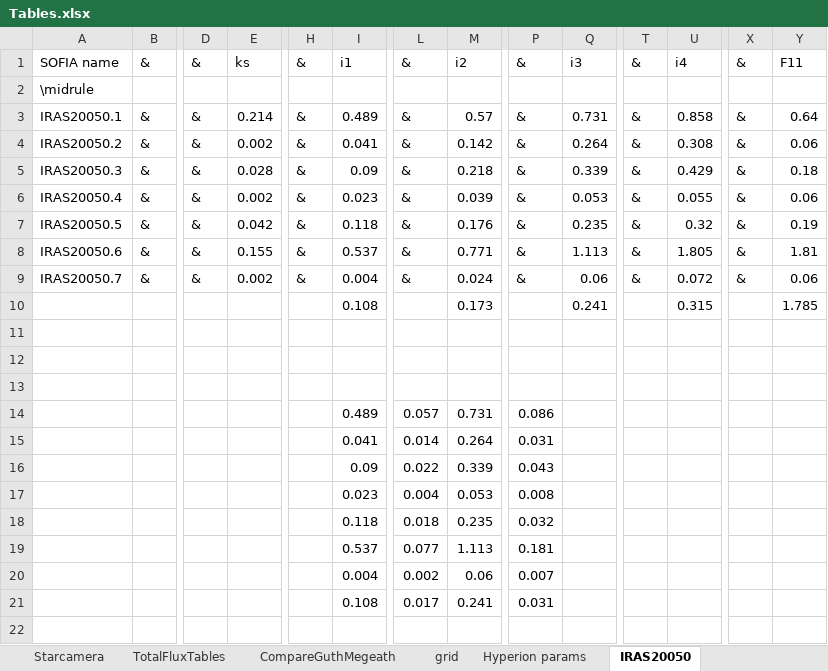
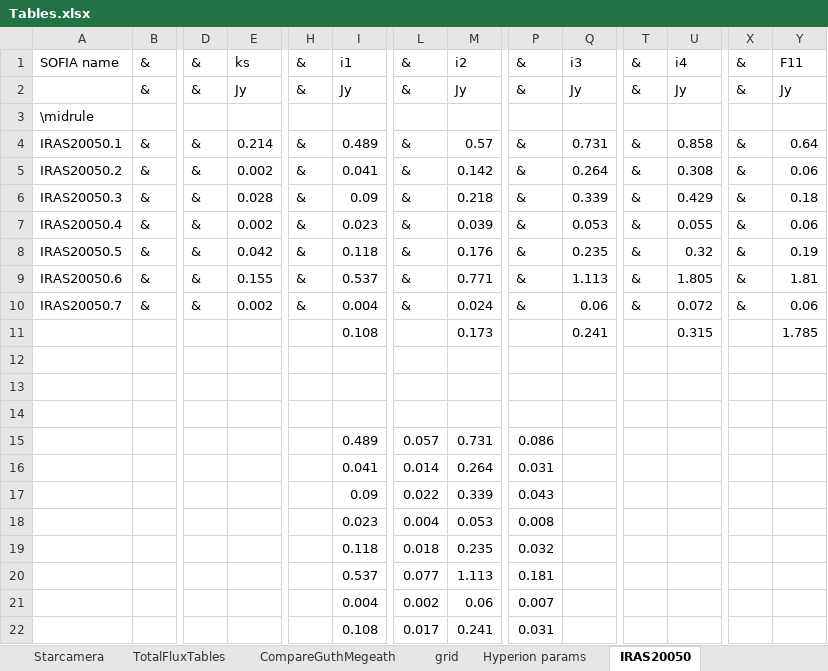
Before and after one commit to mjrfringes/Thesis, an Excel workbook: Scripts/Tables.xlsx, sheet IRAS20050, drawn as a sheet; only a part is shown, gaps mark what is left out; values as stored, in another font and other column widths than the file's, no borders; rows hold the shown columns only; the diff names each change by its address in the sheet, - before the commit and + after, or states it on an @@ line.

```diff
--- a/Scripts/Tables.xlsx (sheet IRAS20050)
+++ b/Scripts/Tables.xlsx (sheet IRAS20050)
+row 2:  | & | & | Jy | & | Jy | & | Jy | & | Jy | & | Jy | & | Jy
```
Also changed, not shown: sheet TotalFluxTables, formulas that keep their value, 20 other files.
